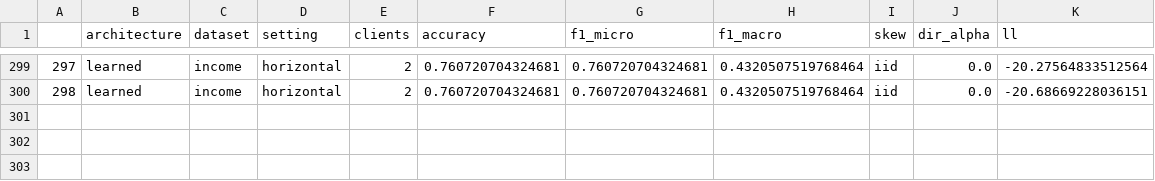
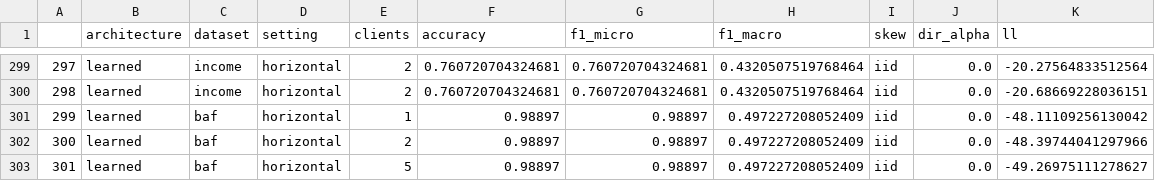
Before and after one commit to J0nasSeng/federated-spn, a CSV file: src/network-aligned-spn/experiments.csv, drawn as a sheet; only a part is shown, gaps mark what is left out.

Commit message:
add BAF dataset

```diff
--- a/src/network-aligned-spn/experiments.csv
+++ b/src/network-aligned-spn/experiments.csv
@@ -300 +300,4 @@
 298,learned,income,horizontal,2,0.760720704324681,0.760720704324681,0.4320507519768464,iid,0.0,-20.68669228036151
+299,learned,baf,horizontal,1,0.98897,0.98897,0.497227208052409,iid,0.0,-48.11109256130042
+300,learned,baf,horizontal,2,0.98897,0.98897,0.497227208052409,iid,0.0,-48.39744041297966
+301,learned,baf,horizontal,5,0.98897,0.98897,0.497227208052409,iid,0.0,-49.26975111278627
```
Also changed, not shown: 8 other files.
